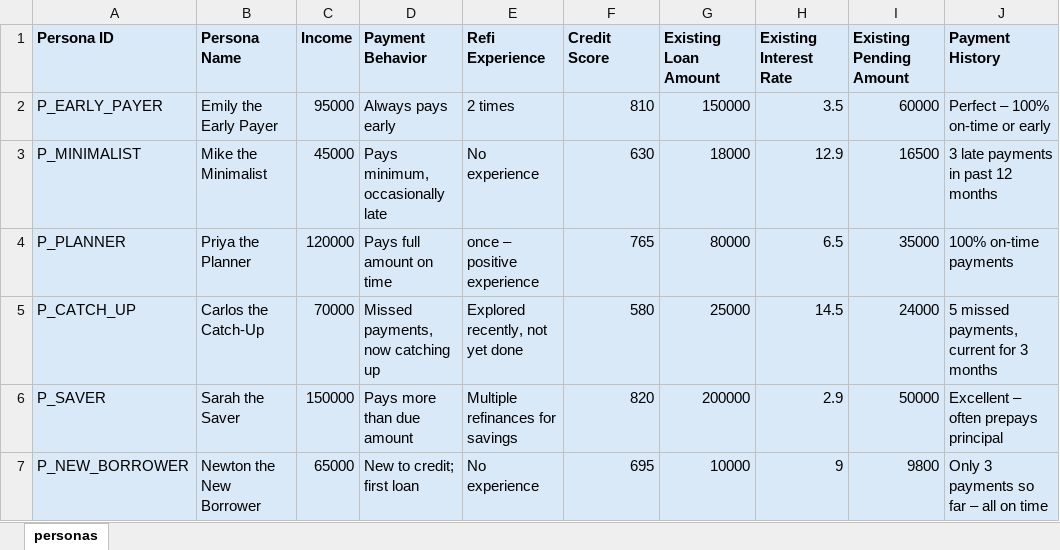
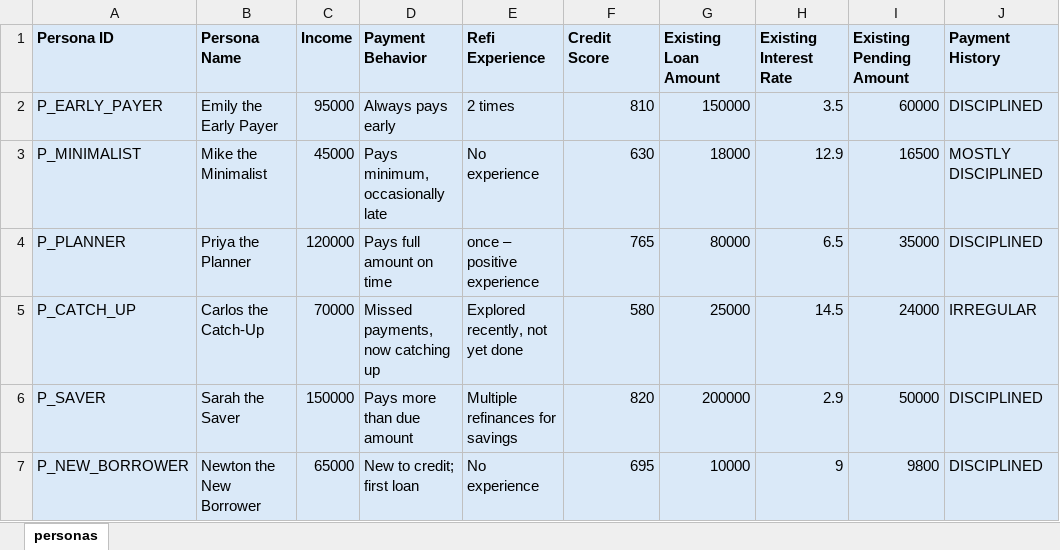
Before and after one commit to roopeshnema/neurosnap, an Excel workbook: src/main/resources/persona.xlsx, sheet personas, drawn as a sheet; values as stored, in another font and other column widths than the file's, no borders; the diff names each change by its address in the sheet, - before the commit and + after, or states it on an @@ line.

```diff
--- a/src/main/resources/persona.xlsx (sheet personas)
+++ b/src/main/resources/persona.xlsx (sheet personas)
-J2 (Payment History): Perfect – 100% on-time or early
+J2 (Payment History): DISCIPLINED
-J3 (Payment History): 3 late payments in past 12 months
+J3 (Payment History): MOSTLY DISCIPLINED
-J4 (Payment History): 100% on-time payments
+J4 (Payment History): DISCIPLINED
-J5 (Payment History): 5 missed payments, current for 3 months
+J5 (Payment History): IRREGULAR
-J6 (Payment History): Excellent – often prepays principal
+J6 (Payment History): DISCIPLINED
-J7 (Payment History): Only 3 payments so far – all on time
+J7 (Payment History): DISCIPLINED
```
Also changed, not shown: 10 other files.
